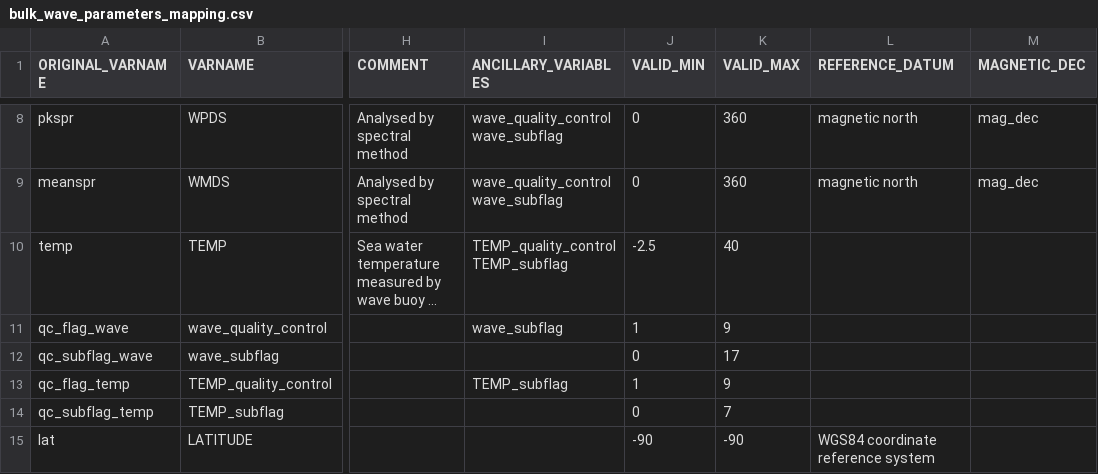
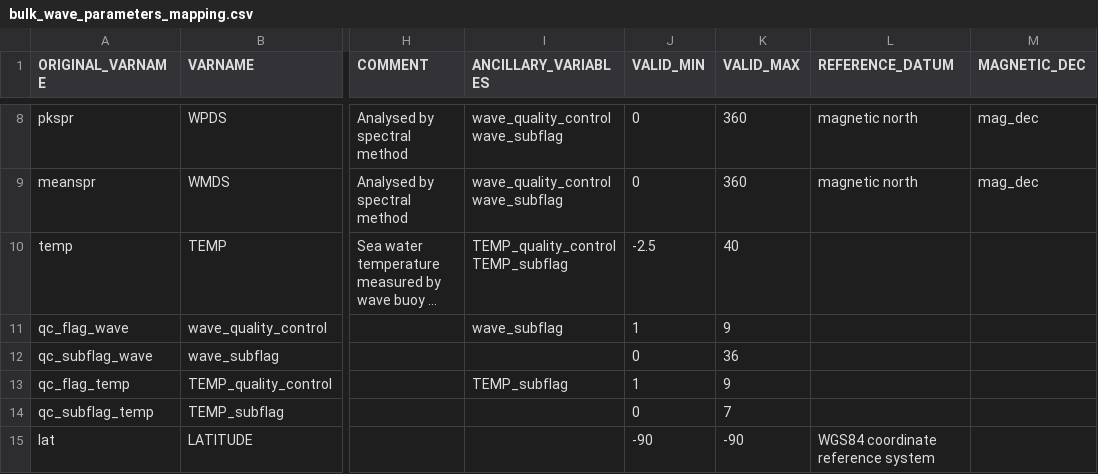
Before and after one commit to mcuttler/wavebuoy_tools, a CSV file: wavebuoys/imos_nc/metadata/bulk_wave_parameters_mapping.csv, drawn as a sheet; only a part is shown, gaps mark what is left out; long unchanged cells end in …; the diff names each change by its address in the sheet, - before the commit and + after, or states it on an @@ line.

```diff
--- a/wavebuoys/imos_nc/metadata/bulk_wave_parameters_mapping.csv
+++ b/wavebuoys/imos_nc/metadata/bulk_wave_parameters_mapping.csv
-K12 (VALID_MAX): 17
+K12 (VALID_MAX): 36
```
Also changed, not shown: 3 other files.
